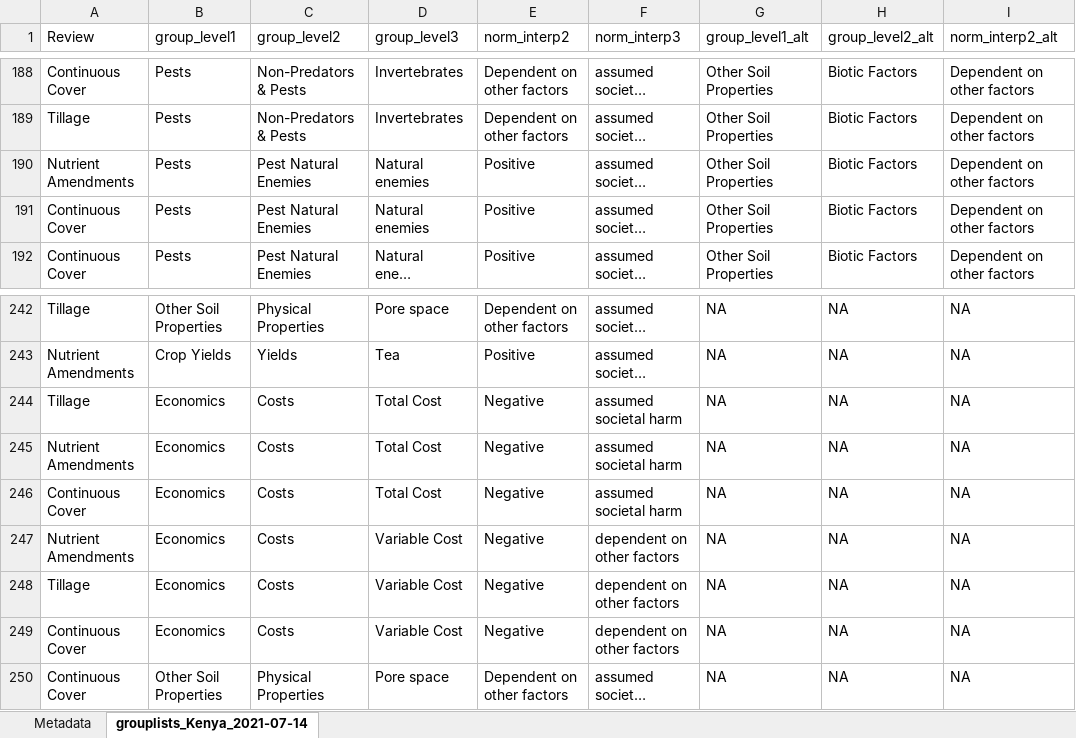
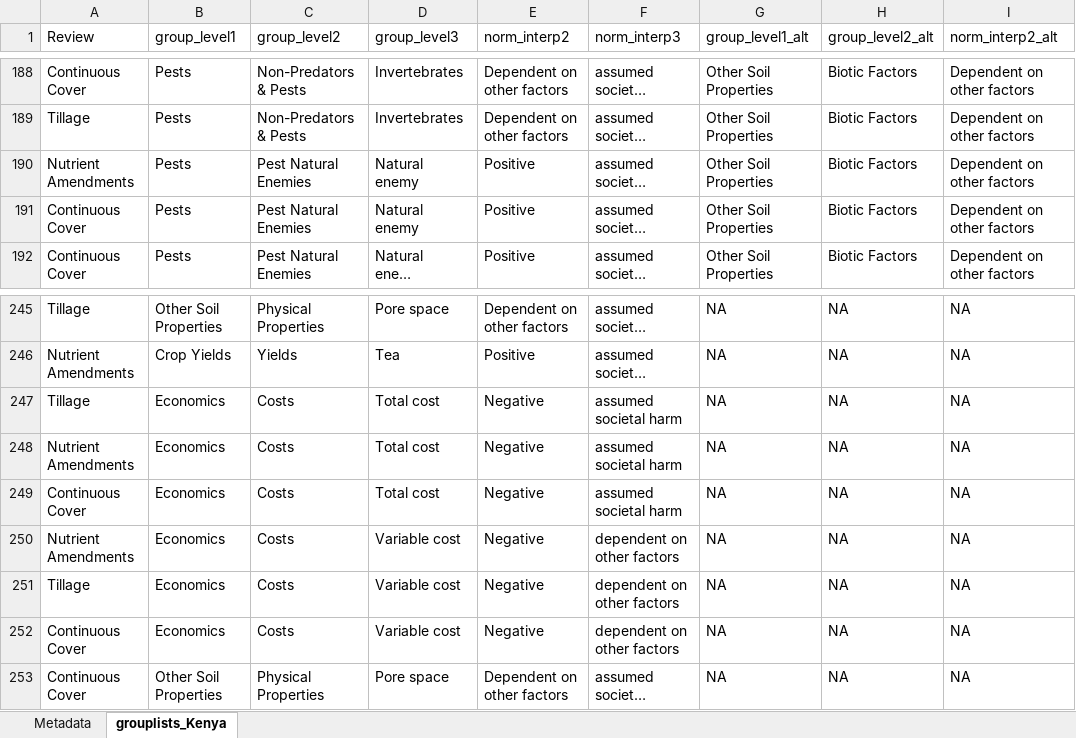
Before and after one commit to swood-ecology/AgEvidence, an Excel workbook: AgEvidence_Kenya/data/normative-effects-Kenya.xlsx, sheet grouplists_Kenya, drawn as a sheet; only a part is shown, gaps mark what is left out; long unchanged cells end in …; values as stored, in another font and other column widths than the file's, no borders; addresses are those after the commit; the diff covers the shown part only; the diff names each change by its address in the sheet, - before the commit and + after, or states it on an @@ line.

Commit message:
updated with 2010-2020 groups and normative effects

```diff
--- a/AgEvidence_Kenya/data/normative-effects-Kenya.xlsx (sheet grouplists_Kenya)
+++ b/AgEvidence_Kenya/data/normative-effects-Kenya.xlsx (sheet grouplists_Kenya)
-sheet tab: grouplists_Kenya_2021-07-14
+sheet tab: grouplists_Kenya
-D190:D191 (group_level3): Natural enemies
+D190:D191 (group_level3): Natural enemy
-D247:D249 (group_level3): Total Cost
+D247:D249 (group_level3): Total cost
-D250:D252 (group_level3): Variable Cost
+D250:D252 (group_level3): Variable cost
```
Also changed, not shown: 3 added rows and 21 edited cells elsewhere in this sheet.
